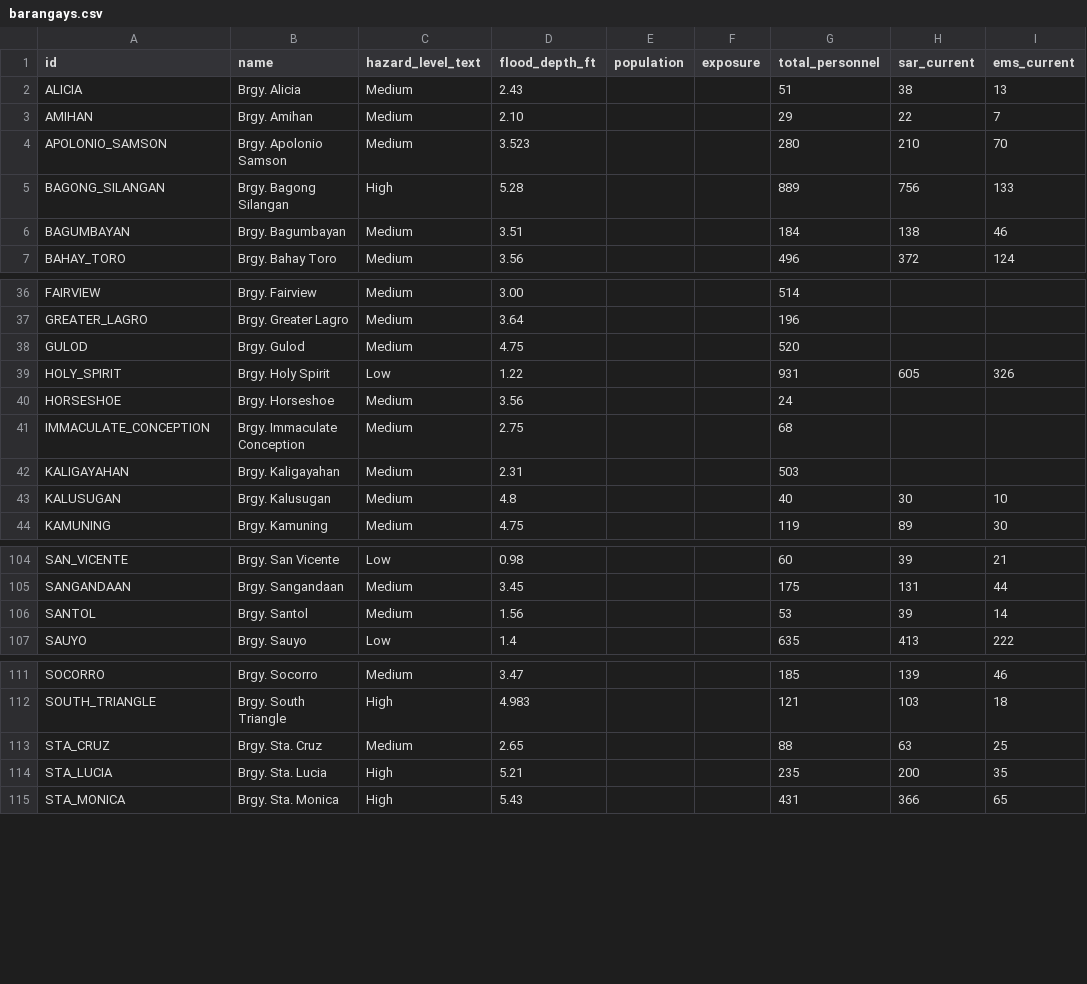
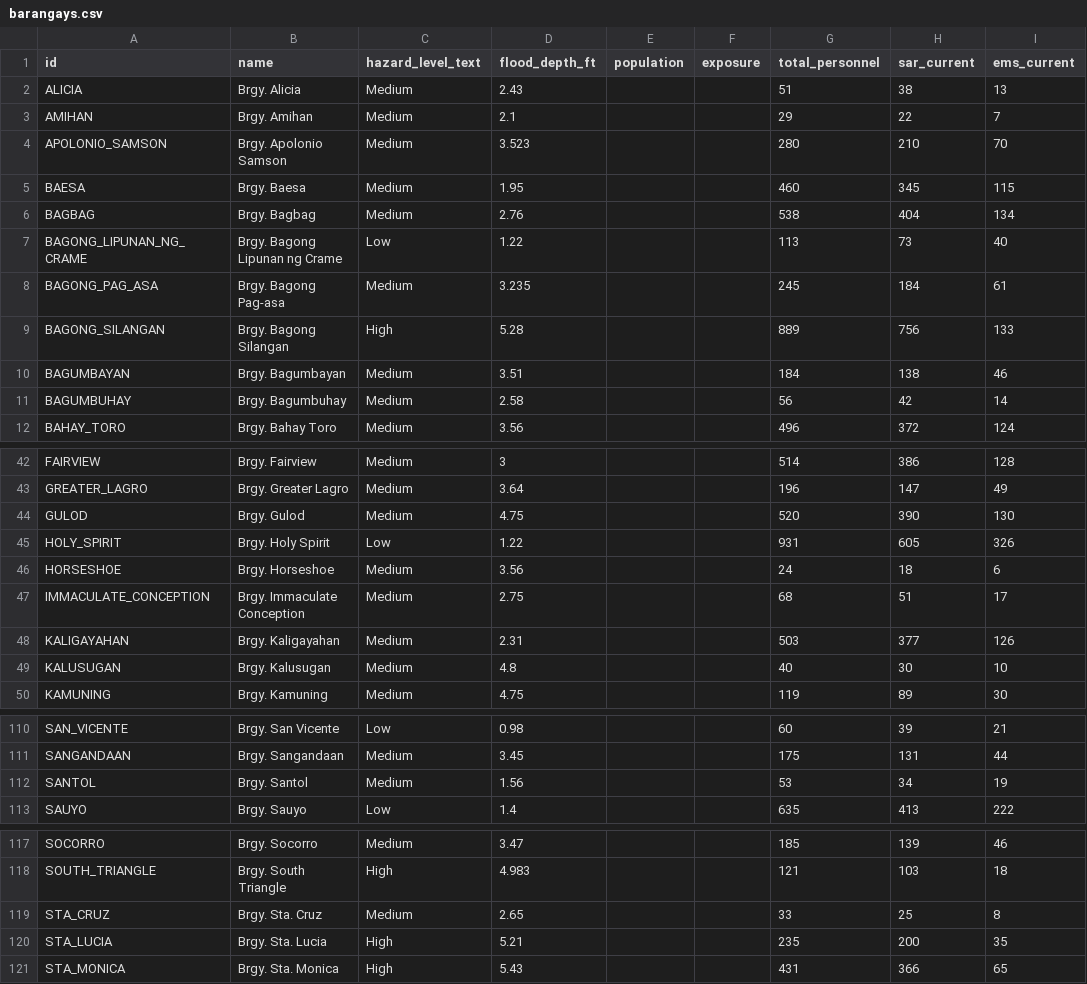
Before and after one commit to CS-4-3-Group-4/ThesisToolBackend, a CSV file: data/barangays.csv, drawn as a sheet; only a part is shown, gaps mark what is left out; addresses are those after the commit; the diff covers the shown part only; the diff names each change by its address in the sheet, - before the commit and + after, or states it on an @@ line.

Commit message:
update: complete list of barangays and correct number of SAR and EMS personnel

```diff
--- a/data/barangays.csv
+++ b/data/barangays.csv
-D3 (flood_depth_ft): 2.10
+D3 (flood_depth_ft): 2.1
+row 5: BAESA | Brgy. Baesa | Medium | 1.95 |  |  | 460 | 345 | 115
+row 6: BAGBAG | Brgy. Bagbag | Medium | 2.76 |  |  | 538 | 404 | 134
+row 7: BAGONG_LIPUNAN_NG_CRAME | Brgy. Bagong Lipunan ng Crame | Low | 1.22 |  |  | 113 | 73 | 40
+row 8: BAGONG_PAG_ASA | Brgy. Bagong Pag-asa | Medium | 3.235 |  |  | 245 | 184 | 61
+row 11: BAGUMBUHAY | Brgy. Bagumbuhay | Medium | 2.58 |  |  | 56 | 42 | 14
-D42 (flood_depth_ft): 3.00
+D42 (flood_depth_ft): 3
-H42 (sar_current): (empty)
+H42 (sar_current): 386
-I42 (ems_current): (empty)
+I42 (ems_current): 128
-H43 (sar_current): (empty)
+H43 (sar_current): 147
-I43 (ems_current): (empty)
+I43 (ems_current): 49
-H44 (sar_current): (empty)
+H44 (sar_current): 390
-I44 (ems_current): (empty)
+I44 (ems_current): 130
-H46 (sar_current): (empty)
+H46 (sar_current): 18
-I46 (ems_current): (empty)
+I46 (ems_current): 6
-H47 (sar_current): (empty)
+H47 (sar_current): 51
-I47 (ems_current): (empty)
+I47 (ems_current): 17
-H48 (sar_current): (empty)
+H48 (sar_current): 377
-I48 (ems_current): (empty)
+I48 (ems_current): 126
-H112 (sar_current): 39
+H112 (sar_current): 34
-I112 (ems_current): 14
+I112 (ems_current): 19
-G119 (total_personnel): 88
+G119 (total_personnel): 33
-H119 (sar_current): 63
+H119 (sar_current): 25
-I119 (ems_current): 25
+I119 (ems_current): 8
```
Also changed, not shown: 1 added row and 35 edited cells elsewhere in this file.
